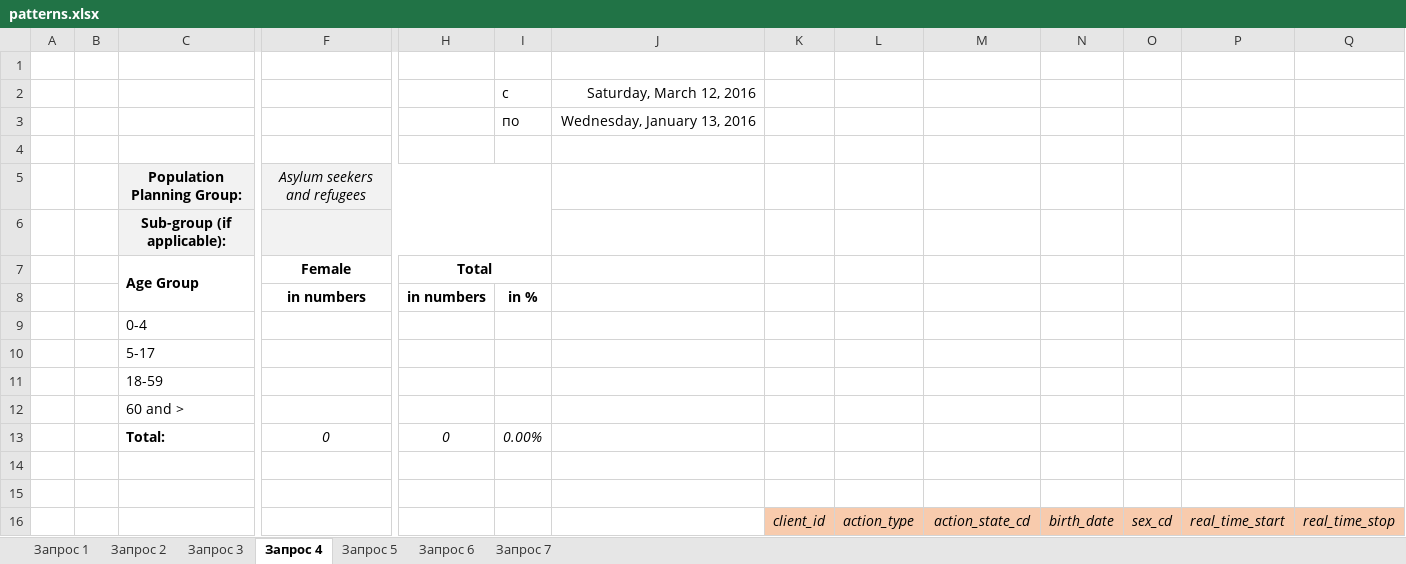
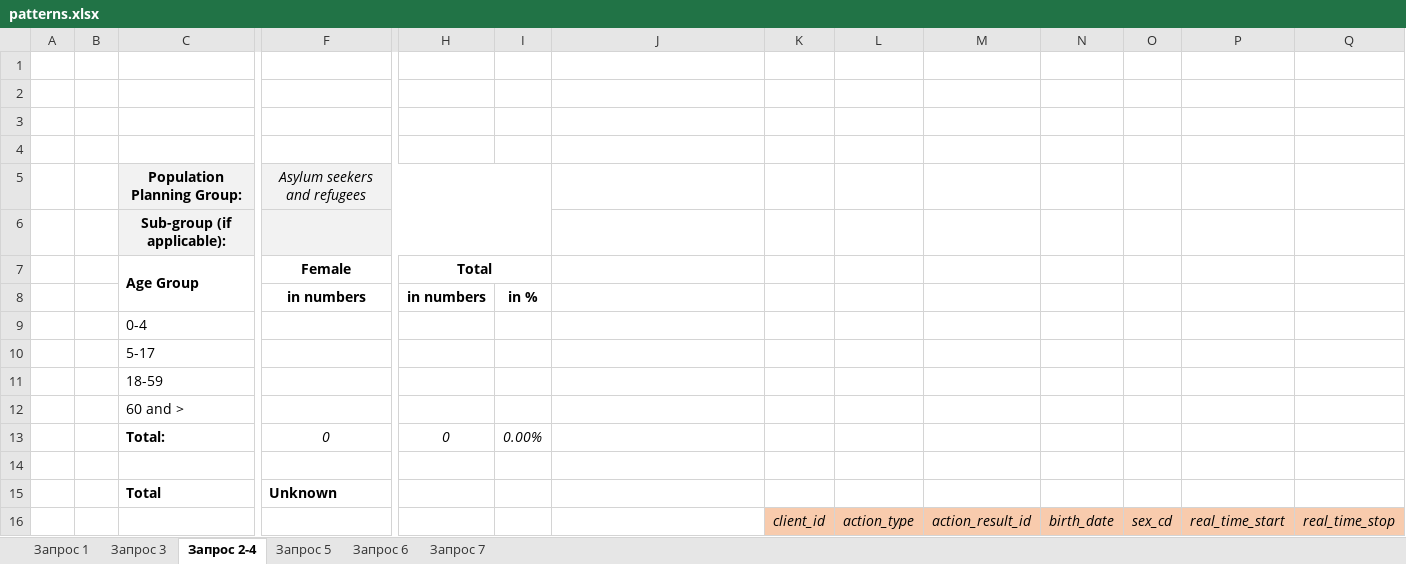
Before and after one commit to andreysadovnichiy/hiasReps, an Excel workbook: src/main/resources/patterns.xlsx, sheet Запрос 2-4, drawn as a sheet; only a part is shown, gaps mark what is left out; values as stored, in another font and other column widths than the file's, no borders; rows hold the shown columns only; the diff names each change by its address in the sheet, - before the commit and + after, or states it on an @@ line.

```diff
--- a/src/main/resources/patterns.xlsx (sheet Запрос 2-4)
+++ b/src/main/resources/patterns.xlsx (sheet Запрос 2-4)
-sheet tab: Запрос 4
+sheet tab: Запрос 2-4
-sheet tab: Запрос 2
-row 2:  |  |  |  |  | с | Saturday, March 12, 2016
+row 2: (empty)
-row 3:  |  |  |  |  | по | Wednesday, January 13, 2016
+row 3: (empty)
-row 15: (empty)
+row 15:  |  | Total | Unknown
-M16: action_state_cd
+M16: action_result_id
```
Also changed, not shown: 14 other files.
